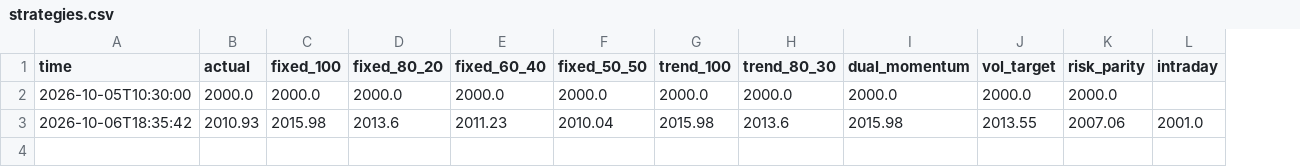
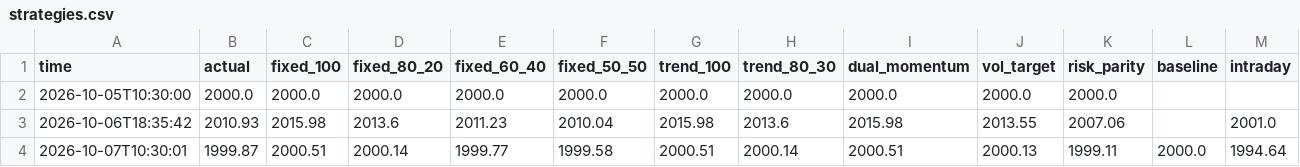
Before and after one commit to Mitchell0402/moomoo, a CSV file: logs/strategies.csv, drawn as a sheet; the diff names each change by its address in the sheet, - before the commit and + after, or states it on an @@ line.

```diff
--- a/logs/strategies.csv
+++ b/logs/strategies.csv
+column L (baseline), empty
+row 4: 2026-10-07T10:30:01 | 1999.87 | 2000.51 | 2000.14 | 1999.77 | 1999.58 | 2000.51 | 2000.14 | 2000.51 | 2000.13 | 1999.11 | 2000.0 | 1994.64
```
Also changed, not shown: logs/summary.csv, 1 other file.
